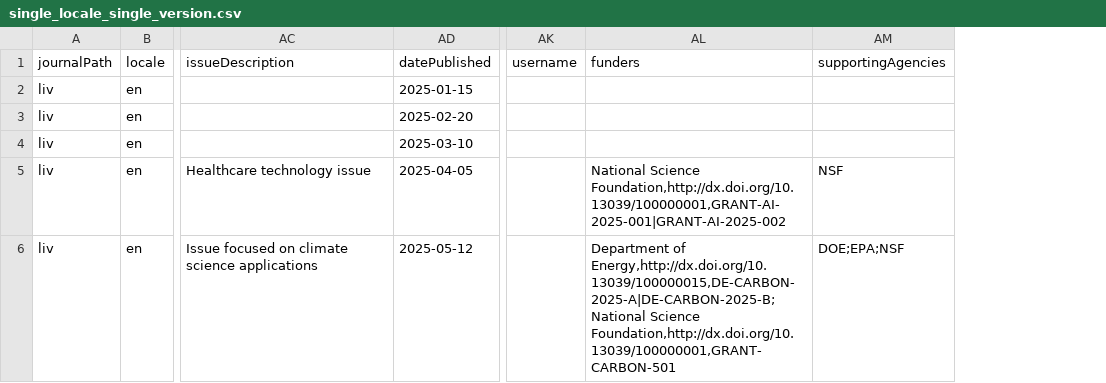
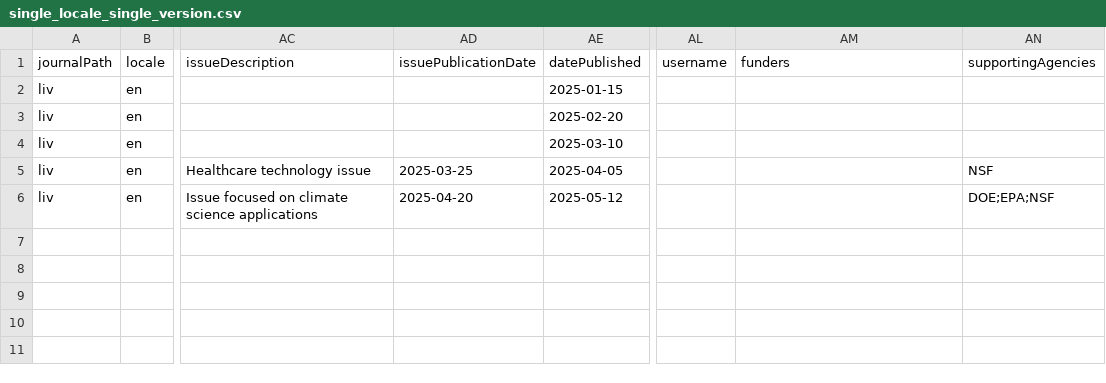
Before and after one commit to Godoy0722/ojs_csv_importexport, a CSV file: examples/issues/single_locale_single_version.csv, drawn as a sheet; only a part is shown, gaps mark what is left out; addresses are those after the commit; the diff names each change by its address in the sheet, - before the commit and + after, or states it on an @@ line.

Commit message:
feat: add date validation and update CSV format for issue publication date

```diff
--- a/examples/issues/single_locale_single_version.csv
+++ b/examples/issues/single_locale_single_version.csv
+column AD (issuePublicationDate), rows 5-6: 2025-03-25 | 2025-04-20
-AM5 (funders): National Science Foundation,http://dx.doi.org/10.13039/100000001,GRANT-AI-2025-001|GRANT-AI-2025-002
+AM5 (funders): (empty)
-AM6 (funders): Department of Energy,http://dx.doi.org/10.13039/100000015,DE-CARBON-2025-A|DE-CARBON-2025-B;National Science Foundation,http://dx.doi.org/10.13039/100000001,GRANT-CARBON-501
+AM6 (funders): (empty)
```
Also changed, not shown: examples/issues/mixed.csv, examples/issues/multi_locale_single_version.csv, 7 other files.
